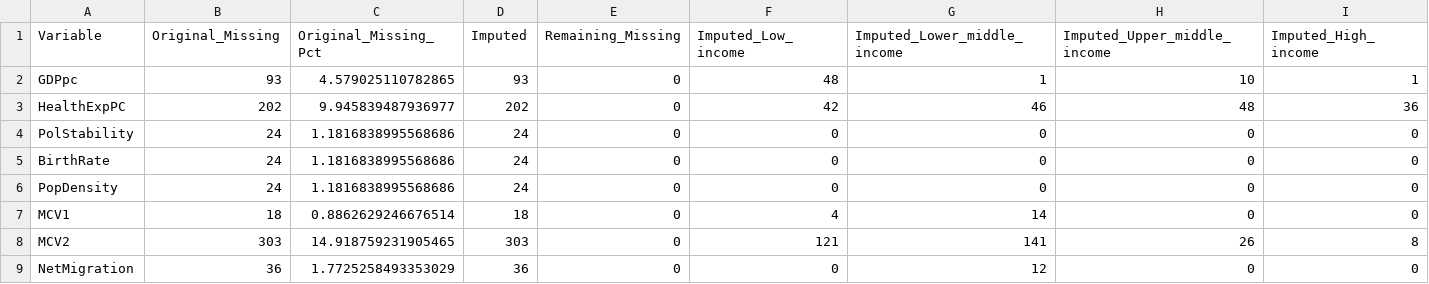
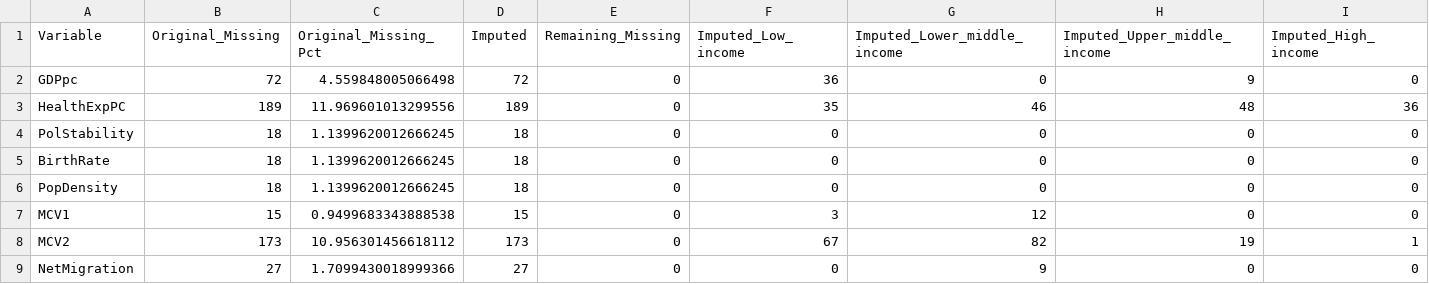
Before and after one commit to sheepyrad/4002_proj, a CSV file: results/causal_analysis/imputation_by_variable.csv, drawn as a sheet; only a part is shown; the diff covers the shown part only.

```diff
--- a/results/causal_analysis/imputation_by_variable.csv
+++ b/results/causal_analysis/imputation_by_variable.csv
@@ -1,9 +1,9 @@
 Variable,Original_Missing,Original_Missing_Pct,Imputed,Remaining_Missing,Imputed_Low_income,Imputed_Lower_middle_income,Imputed_Upper_middle_income,Imputed_High_income
-GDPpc,93,4.579025110782865,93,0,48,1,10,1
-HealthExpPC,202,9.945839487936977,202,0,42,46,48,36
-PolStability,24,1.1816838995568686,24,0,0,0,0,0
-BirthRate,24,1.1816838995568686,24,0,0,0,0,0
-PopDensity,24,1.1816838995568686,24,0,0,0,0,0
-MCV1,18,0.8862629246676514,18,0,4,14,0,0
-MCV2,303,14.918759231905465,303,0,121,141,26,8
-NetMigration,36,1.7725258493353029,36,0,0,12,0,0
+GDPpc,72,4.559848005066498,72,0,36,0,9,0
+HealthExpPC,189,11.969601013299556,189,0,35,46,48,36
+PolStability,18,1.1399620012666245,18,0,0,0,0,0
+BirthRate,18,1.1399620012666245,18,0,0,0,0,0
+PopDensity,18,1.1399620012666245,18,0,0,0,0,0
+MCV1,15,0.9499683343888538,15,0,3,12,0,0
+MCV2,173,10.956301456618112,173,0,67,82,19,1
+NetMigration,27,1.7099430018999366,27,0,0,9,0,0
```
Also changed, not shown: 17 edited cells elsewhere in this file, results/causal_analysis/causal_estimates.csv, results/causal_analysis/causal_estimates_by_income.csv, 19 other files.
